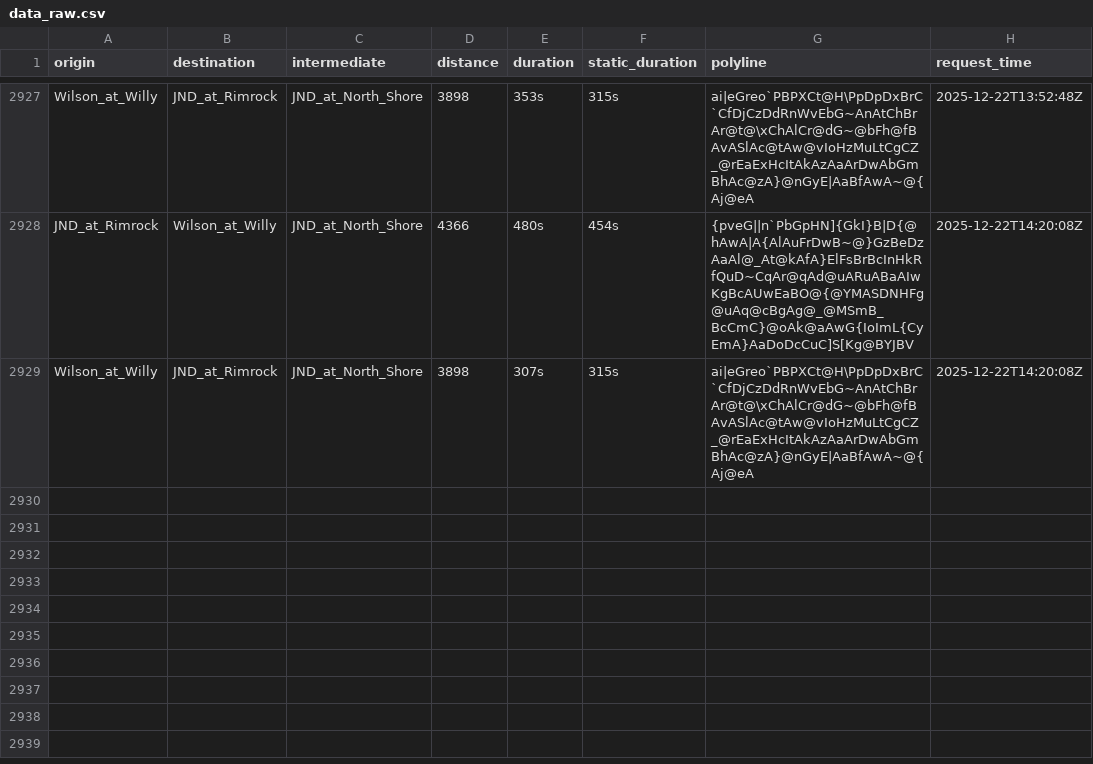
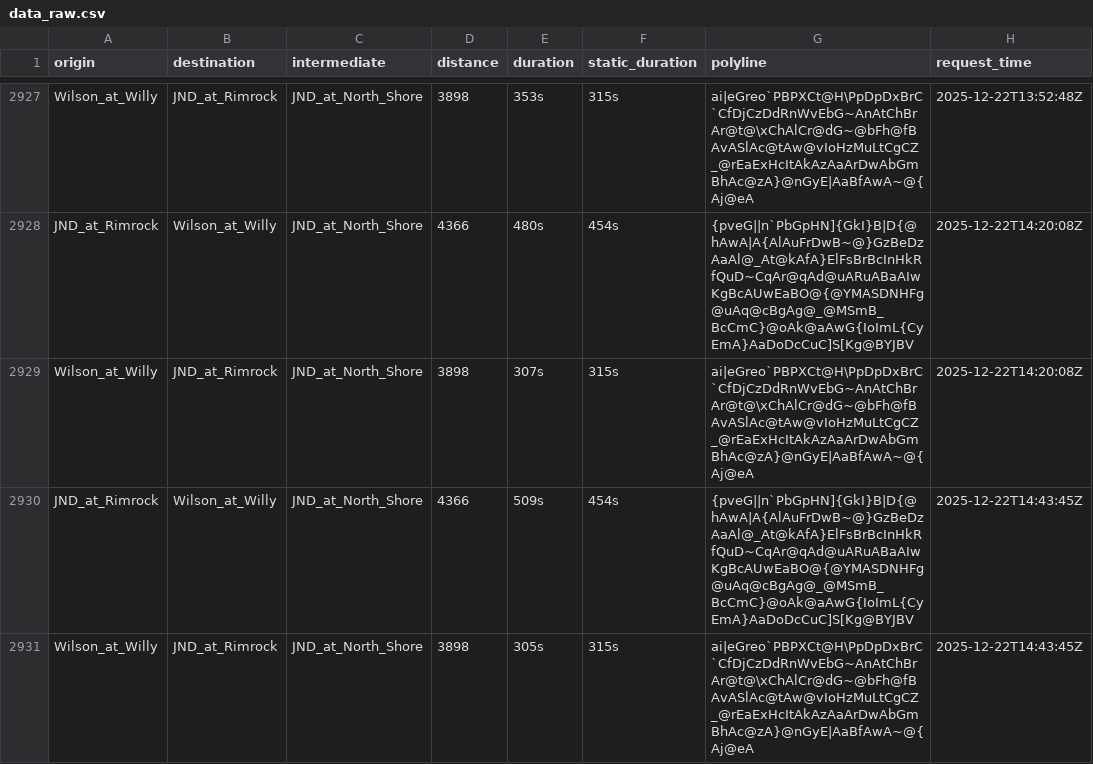
Before and after one commit to davehansen1970/RouteAPI, a CSV file: data/data_raw.csv, drawn as a sheet; only a part is shown, gaps mark what is left out; the diff names each change by its address in the sheet, - before the commit and + after, or states it on an @@ line.

```diff
--- a/data/data_raw.csv
+++ b/data/data_raw.csv
+row 2930: JND_at_Rimrock | Wilson_at_Willy | JND_at_North_Shore | 4366 | 509s | 454s | {pveG||n`PbGpHN]{GkI}B|D{@hAwA|A{AlAuFrDwB~@}GzBeDzAaAl@_At@kAfA}ElFsBrBcInHkRfQuD~CqAr@qAd@uARuABaAIwKgBcAUwEaBO@{@YMASDNHFg@uAq@cBgAg@_@MSmB_BcCmC}@oAk@aAwG{IoImL{CyEmA}AaDoDcCuC]S[Kg@BYJBV | 2025-12-22T14:43:45Z
+row 2931: Wilson_at_Willy | JND_at_Rimrock | JND_at_North_Shore | 3898 | 305s | 315s | ai|eGreo`PBPXCt@H\PpDpDxBrC`CfDjCzDdRnWvEbG~AnAtChBrAr@t@\xChAlCr@dG~@bFh@fBAvASlAc@tAw@vIoHzMuLtCgCZ_@rEaExHcItAkAzAaArDwAbGmBhAc@zA}@nGyE|AaBfAwA~@{Aj@eA | 2025-12-22T14:43:45Z
```
